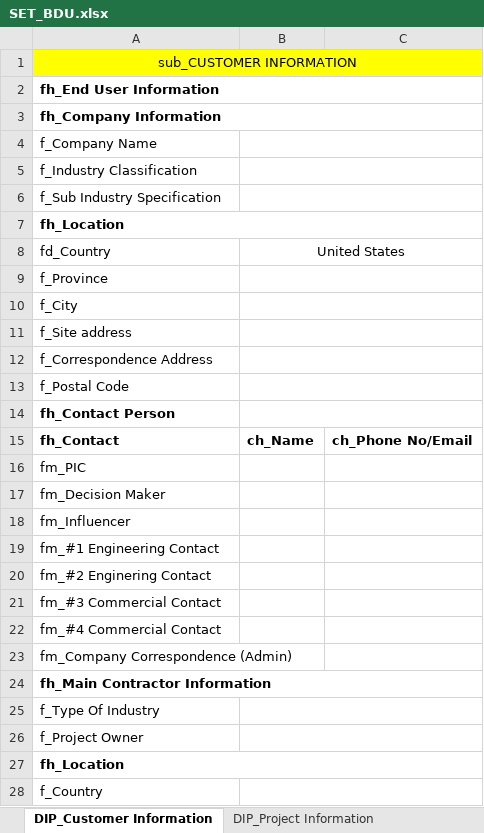
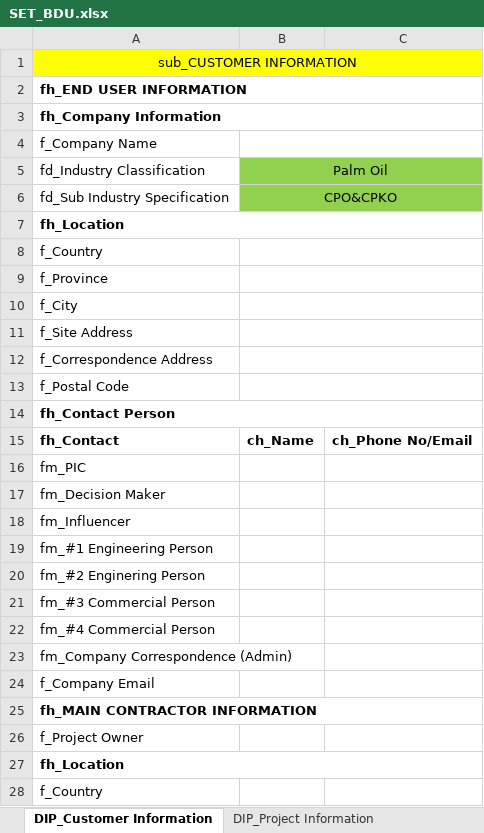
Before and after one commit to taufikhdyt01/DIAC-V, an Excel workbook: data/SET_BDU.xlsx, sheet DIP_Customer Information, drawn as a sheet; only a part is shown; values as stored, in another font and other column widths than the file's, no borders; removed rows and columns are numbered as before the commit, all else as after; the diff covers the shown part only; the diff names each change by its address in the sheet, - before the commit and + after, or states it on an @@ line.

```diff
--- a/data/SET_BDU.xlsx (sheet DIP_Customer Information)
+++ b/data/SET_BDU.xlsx (sheet DIP_Customer Information)
-B1:C1 fill: none
+B1:C1 fill: #FFFF00
-A2: fh_End User Information
+A2: fh_END USER INFORMATION
-row 5: f_Industry Classification
-row 6: f_Sub Industry Specification
+row 5: fd_Industry Classification | Palm Oil
+row 6: fd_Sub Industry Specification | CPO&CPKO
-row 8: fd_Country | United States
+row 8: f_Country
-A11: f_Site address
+A11: f_Site Address
+A14:C14 merged
-B14:C14 merged
-A19: fm_#1 Engineering Contact
+A19: fm_#1 Engineering Person
-A20: fm_#2 Enginering Contact
+A20: fm_#2 Enginering Person
-A21: fm_#3 Commercial Contact
+A21: fm_#3 Commercial Person
-A22: fm_#4 Commercial Contact
+A22: fm_#4 Commercial Person
-A24: fh_Main Contractor Information
+A24: f_Company Email
-A24 bold: on
+A24 bold: off
-A24:C24 merged
-A25: f_Type Of Industry
+A25: fh_MAIN CONTRACTOR INFORMATION
-A25 bold: off
+A25 bold: on
+A25:C25 merged
-B25:C25 merged
-B26:C26 merged
-B28:C28 merged
```
Also changed, not shown: 34 removed rows, 1 moved row, 2 edited cells, cell formats and merged cells elsewhere in this sheet, sheet DIP_Project Information, sheet DATA_ELI, other sheet tabs, charts or pictures, 3 other files.
